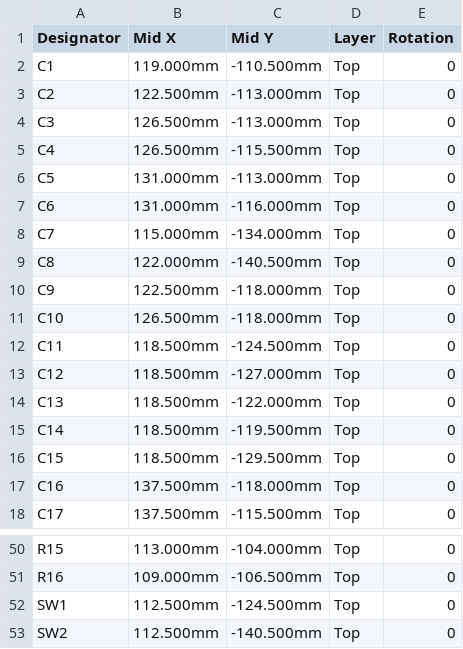
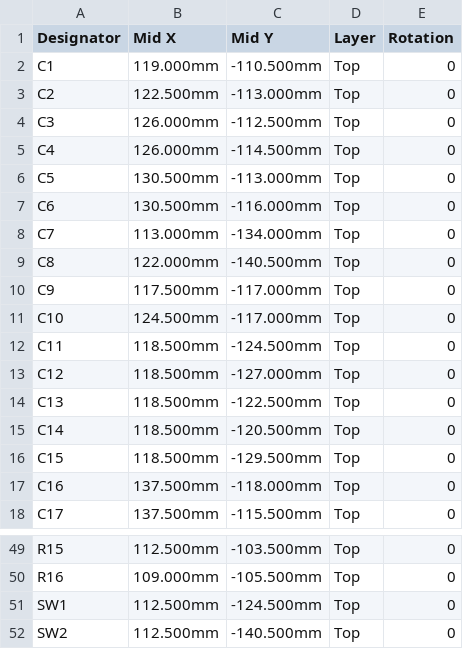
Before and after one commit to gustavgaston/ggsmdriver, a CSV file: kicad/fab/ggsmdriver-cpl.csv, drawn as a sheet; only a part is shown, gaps mark what is left out; addresses are those after the commit; the diff covers the shown part only; the diff names each change by its address in the sheet, - before the commit and + after, or states it on an @@ line.

```diff
--- a/kicad/fab/ggsmdriver-cpl.csv
+++ b/kicad/fab/ggsmdriver-cpl.csv
-B4:B5 (Mid X): 126.500mm
+B4:B5 (Mid X): 126.000mm
-C4 (Mid Y): -113.000mm
+C4 (Mid Y): -112.500mm
-C5 (Mid Y): -115.500mm
+C5 (Mid Y): -114.500mm
-B6:B7 (Mid X): 131.000mm
+B6:B7 (Mid X): 130.500mm
-B8 (Mid X): 115.000mm
+B8 (Mid X): 113.000mm
-B10 (Mid X): 122.500mm
+B10 (Mid X): 117.500mm
-C10:C11 (Mid Y): -118.000mm
+C10:C11 (Mid Y): -117.000mm
-B11 (Mid X): 126.500mm
+B11 (Mid X): 124.500mm
-C14 (Mid Y): -122.000mm
+C14 (Mid Y): -122.500mm
-C15 (Mid Y): -119.500mm
+C15 (Mid Y): -120.500mm
-B49 (Mid X): 113.000mm
+B49 (Mid X): 112.500mm
-C49 (Mid Y): -104.000mm
+C49 (Mid Y): -103.500mm
-C50 (Mid Y): -106.500mm
+C50 (Mid Y): -105.500mm
```
Also changed, not shown: 1 removed row and 25 edited cells elsewhere in this file, kicad/fab/ggsmdriver-bom.csv, 11 other files.
